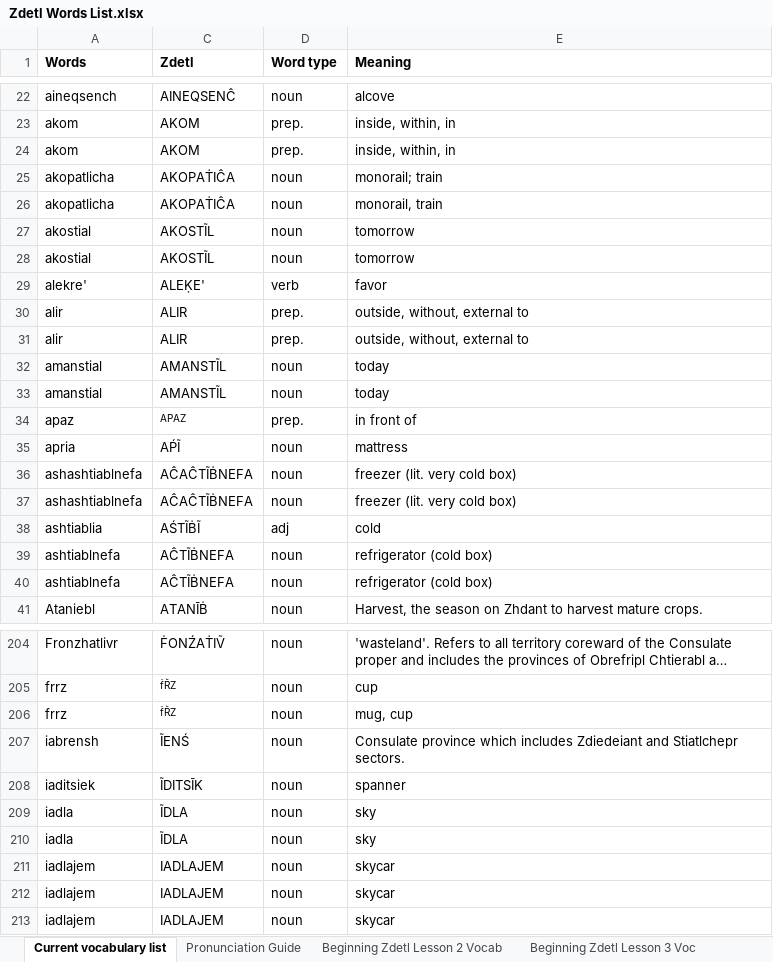
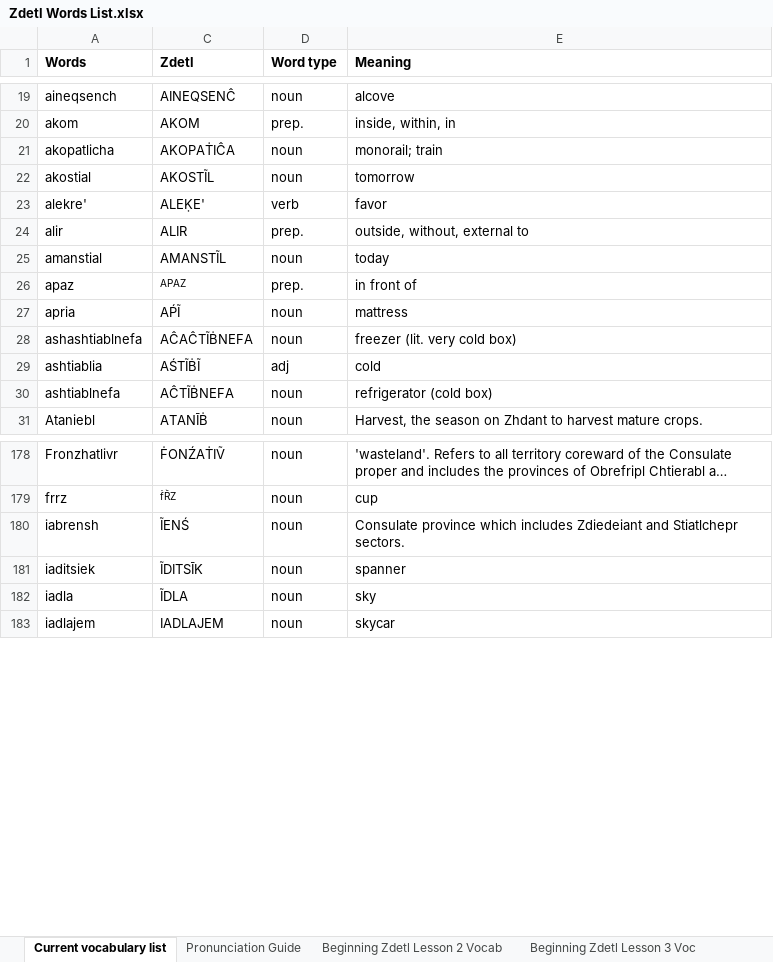
Before and after one commit to jkaz1968/Zdetl, an Excel workbook: Zdetl Words List.xlsx, sheet Current vocabulary list, drawn as a sheet; only a part is shown, gaps mark what is left out; long unchanged cells end in …; values as stored, in another font and other column widths than the file's, no borders; conditional formats not drawn; the diff covers the shown part only; the diff names each change by its address in the sheet, - before the commit and + after, or states it on an @@ line.

Commit message:
Update Zdetl Words List.xlsx

```diff
--- a/Zdetl Words List.xlsx (sheet Current vocabulary list)
+++ b/Zdetl Words List.xlsx (sheet Current vocabulary list)
-row 24: akom | AKOM | prep. | inside, within, in
-row 26: akopatlicha | AKOPAṪIĈA | noun | monorail, train
-row 27: akostial | AKOSTĨL | noun | tomorrow
-row 31: alir | ALIR | prep. | outside, without, external to
-row 32: amanstial | AMANSTĨL | noun | today
-row 37: ashashtiablnefa | AĈAĈTĨḂNEFA | noun | freezer (lit. very cold box)
-row 39: ashtiablnefa | AĈTĨḂNEFA | noun | refrigerator (cold box)
-row 206: frrz | ḟŘZ | noun | mug, cup
-row 210: iadla | ĨDLA | noun | sky
-row 211: iadlajem | IADLAJEM | noun | skycar
-row 212: iadlajem | IADLAJEM | noun | skycar
```
Also changed, not shown: 95 removed rows, 15 edited cells and cell formats elsewhere in this sheet, hidden cells.
